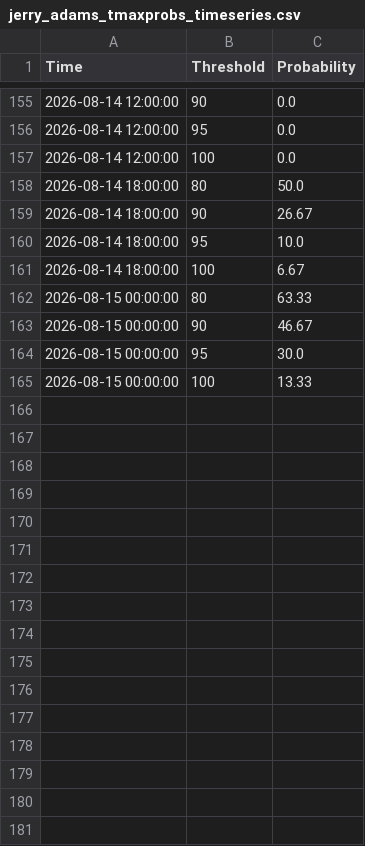
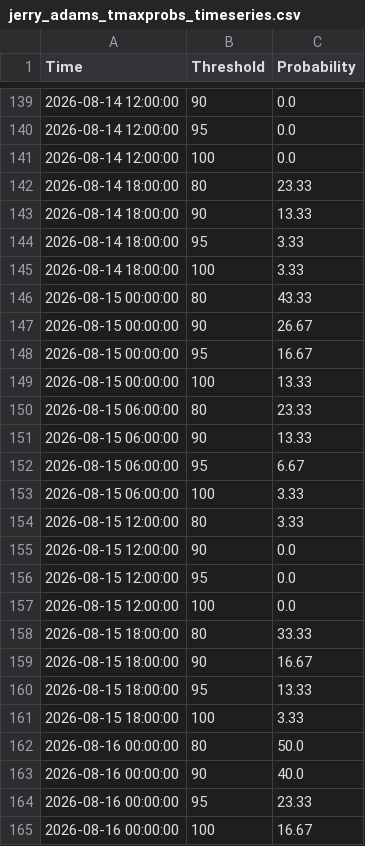
Before and after one commit to makensweather/probability_thresholds, a CSV file: jerry_adams_tmaxprobs_timeseries.csv, drawn as a sheet; only a part is shown, gaps mark what is left out; the diff covers the shown part only.

```diff
--- a/jerry_adams_tmaxprobs_timeseries.csv
+++ b/jerry_adams_tmaxprobs_timeseries.csv
@@ -157,9 +141,25 @@ Time,Threshold,Probability
 2026-08-14 12:00:00,100,0.0
-2026-08-14 18:00:00,80,50.0
-2026-08-14 18:00:00,90,26.67
-2026-08-14 18:00:00,95,10.0
-2026-08-14 18:00:00,100,6.67
-2026-08-15 00:00:00,80,63.33
-2026-08-15 00:00:00,90,46.67
-2026-08-15 00:00:00,95,30.0
+2026-08-14 18:00:00,80,23.33
+2026-08-14 18:00:00,90,13.33
+2026-08-14 18:00:00,95,3.33
+2026-08-14 18:00:00,100,3.33
+2026-08-15 00:00:00,80,43.33
+2026-08-15 00:00:00,90,26.67
+2026-08-15 00:00:00,95,16.67
 2026-08-15 00:00:00,100,13.33
+2026-08-15 06:00:00,80,23.33
+2026-08-15 06:00:00,90,13.33
+2026-08-15 06:00:00,95,6.67
+2026-08-15 06:00:00,100,3.33
+2026-08-15 12:00:00,80,3.33
+2026-08-15 12:00:00,90,0.0
+2026-08-15 12:00:00,95,0.0
+2026-08-15 12:00:00,100,0.0
+2026-08-15 18:00:00,80,33.33
+2026-08-15 18:00:00,90,16.67
+2026-08-15 18:00:00,95,13.33
+2026-08-15 18:00:00,100,3.33
+2026-08-16 00:00:00,80,50.0
+2026-08-16 00:00:00,90,40.0
+2026-08-16 00:00:00,95,23.33
+2026-08-16 00:00:00,100,16.67
```
Also changed, not shown: 16 removed rows and 85 edited cells elsewhere in this file.
